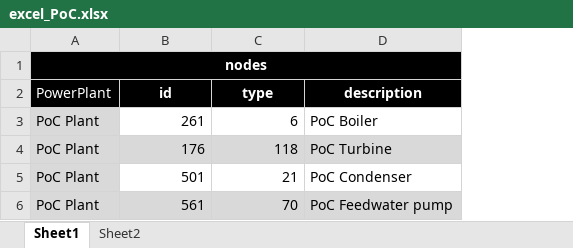
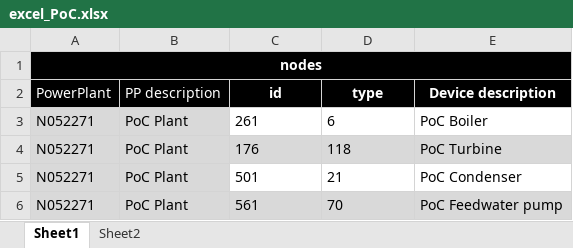
Before and after one commit to Jarasyky/PPtology, an Excel workbook: Data/EXCEL/excel_PoC.xlsx, sheet Sheet1, drawn as a sheet; values as stored, in another font and other column widths than the file's, no borders; addresses are those after the commit; the diff names each change by its address in the sheet, - before the commit and + after, or states it on an @@ line.

```diff
--- a/Data/EXCEL/excel_PoC.xlsx (sheet Sheet1)
+++ b/Data/EXCEL/excel_PoC.xlsx (sheet Sheet1)
+column B (PP description), rows 3-6: all PoC Plant
-E2: description
+E2: Device description
-A3:A6 (PowerPlant): PoC Plant
+A3:A6 (PowerPlant): N052271
-C3:D6 alignment: right
+C3:D6 alignment: left
```
Also changed, not shown: sheet Sheet2, 3 other files.
